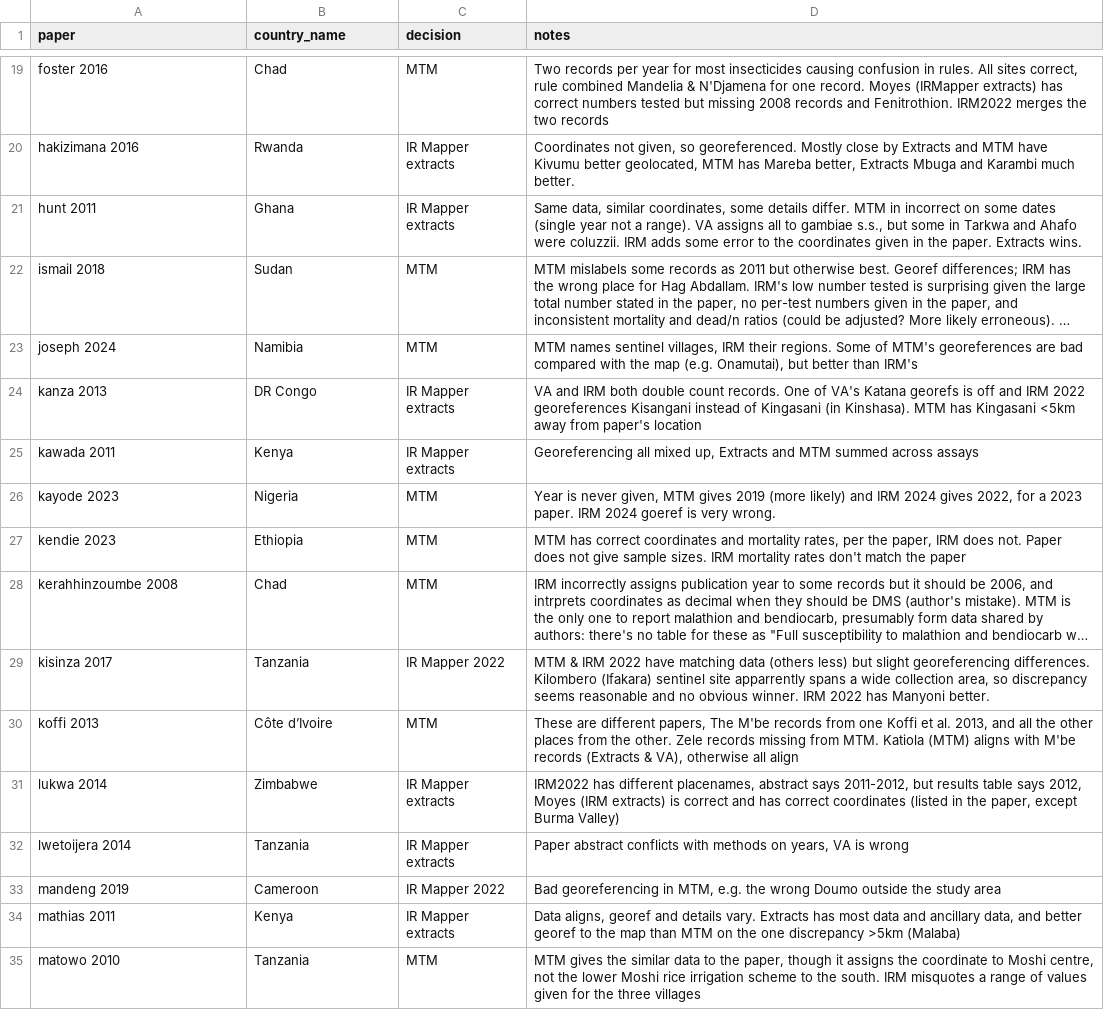
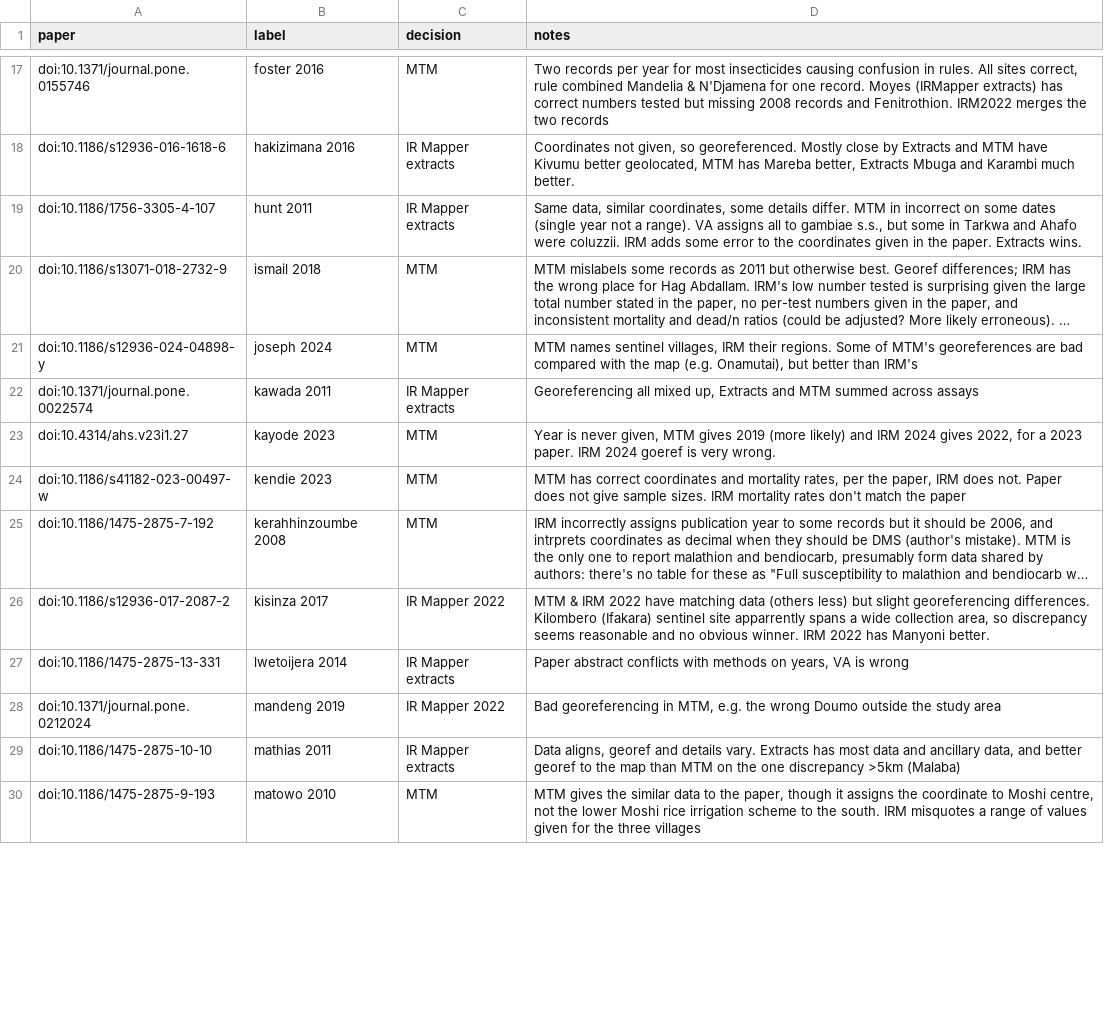
Before and after one commit to goldingn/ir_cube, a CSV file: review/bioassay_paper_decisions.csv, drawn as a sheet; only a part is shown, gaps mark what is left out; long unchanged cells end in …; removed rows and columns are numbered as before the commit, all else as after; the diff covers the shown part only; the diff names each change by its address in the sheet, - before the commit and + after, or states it on an @@ line.

```diff
--- a/review/bioassay_paper_decisions.csv
+++ b/review/bioassay_paper_decisions.csv
-B1: country_name
+B1: label
-A17 (paper): foster 2016
+A17 (paper): doi:10.1371/journal.pone.0155746
-B17 (label): Chad
+B17 (label): foster 2016
-A18 (paper): hakizimana 2016
+A18 (paper): doi:10.1186/s12936-016-1618-6
-B18 (label): Rwanda
+B18 (label): hakizimana 2016
-A19 (paper): hunt 2011
+A19 (paper): doi:10.1186/1756-3305-4-107
-B19 (label): Ghana
+B19 (label): hunt 2011
-A20 (paper): ismail 2018
+A20 (paper): doi:10.1186/s13071-018-2732-9
-B20 (label): Sudan
+B20 (label): ismail 2018
-A21 (paper): joseph 2024
+A21 (paper): doi:10.1186/s12936-024-04898-y
-B21 (label): Namibia
+B21 (label): joseph 2024
-row 24: kanza 2013 | DR Congo | IR Mapper extracts | VA and IRM both double count records. One of VA's Katana georefs is off and IRM 2022 georeferences Kisangani instead of Kingasani (in Kinshasa). MTM has Kingasani <5km away from paper's location
-A22 (paper): kawada 2011
+A22 (paper): doi:10.1371/journal.pone.0022574
-B22 (label): Kenya
+B22 (label): kawada 2011
-A23 (paper): kayode 2023
+A23 (paper): doi:10.4314/ahs.v23i1.27
-B23 (label): Nigeria
+B23 (label): kayode 2023
-A24 (paper): kendie 2023
+A24 (paper): doi:10.1186/s41182-023-00497-w
-B24 (label): Ethiopia
+B24 (label): kendie 2023
-A25 (paper): kerahhinzoumbe 2008
+A25 (paper): doi:10.1186/1475-2875-7-192
-B25 (label): Chad
+B25 (label): kerahhinzoumbe 2008
-A26 (paper): kisinza 2017
+A26 (paper): doi:10.1186/s12936-017-2087-2
-B26 (label): Tanzania
+B26 (label): kisinza 2017
-row 30: koffi 2013 | Côte d’Ivoire | MTM | These are different papers, The M'be records from one Koffi et al. 2013, and all the other places from the other. Zele records missing from MTM. Katiola (MTM) aligns with M'be records (Extracts & VA), otherwise all align
-row 31: lukwa 2014 | Zimbabwe | IR Mapper extracts | IRM2022 has different placenames, abstract says 2011-2012, but results table says 2012, Moyes (IRM extracts) is correct and has correct coordinates (listed in the paper, except Burma Valley)
-A27 (paper): lwetoijera 2014
+A27 (paper): doi:10.1186/1475-2875-13-331
-B27 (label): Tanzania
+B27 (label): lwetoijera 2014
-A28 (paper): mandeng 2019
+A28 (paper): doi:10.1371/journal.pone.0212024
-B28 (label): Cameroon
+B28 (label): mandeng 2019
-A29 (paper): mathias 2011
+A29 (paper): doi:10.1186/1475-2875-10-10
-B29 (label): Kenya
+B29 (label): mathias 2011
-A30 (paper): matowo 2010
+A30 (paper): doi:10.1186/1475-2875-9-193
-B30 (label): Tanzania
+B30 (label): matowo 2010
```
Also changed, not shown: 1 added row, 6 removed rows and 84 edited cells elsewhere in this file, 6 other files.
